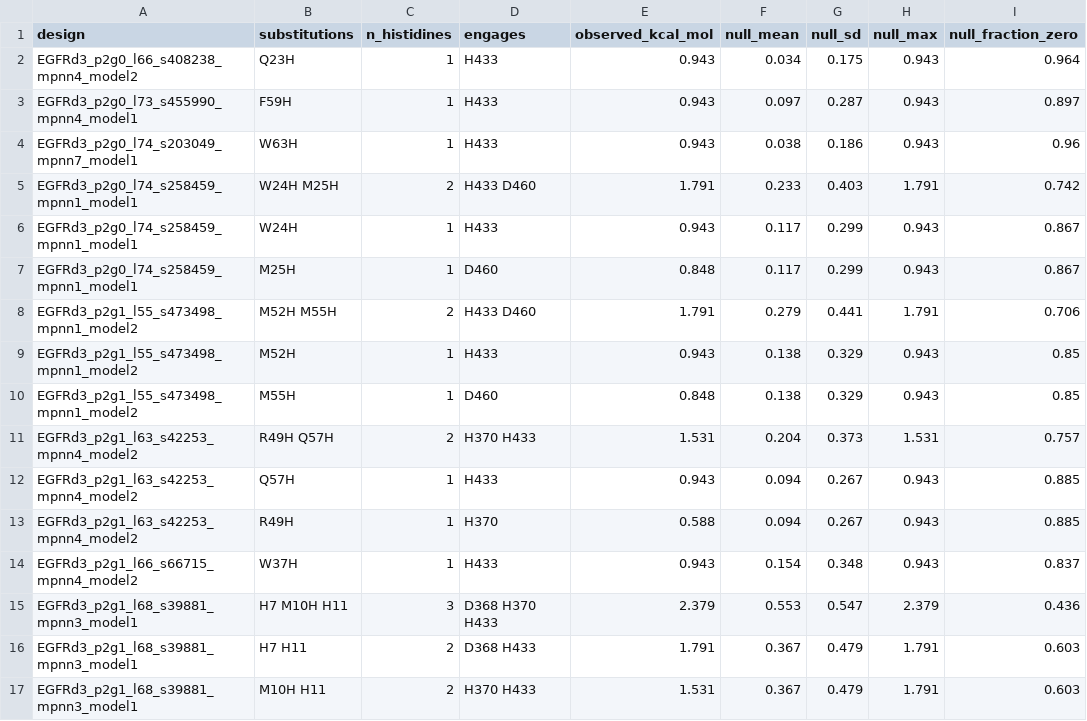
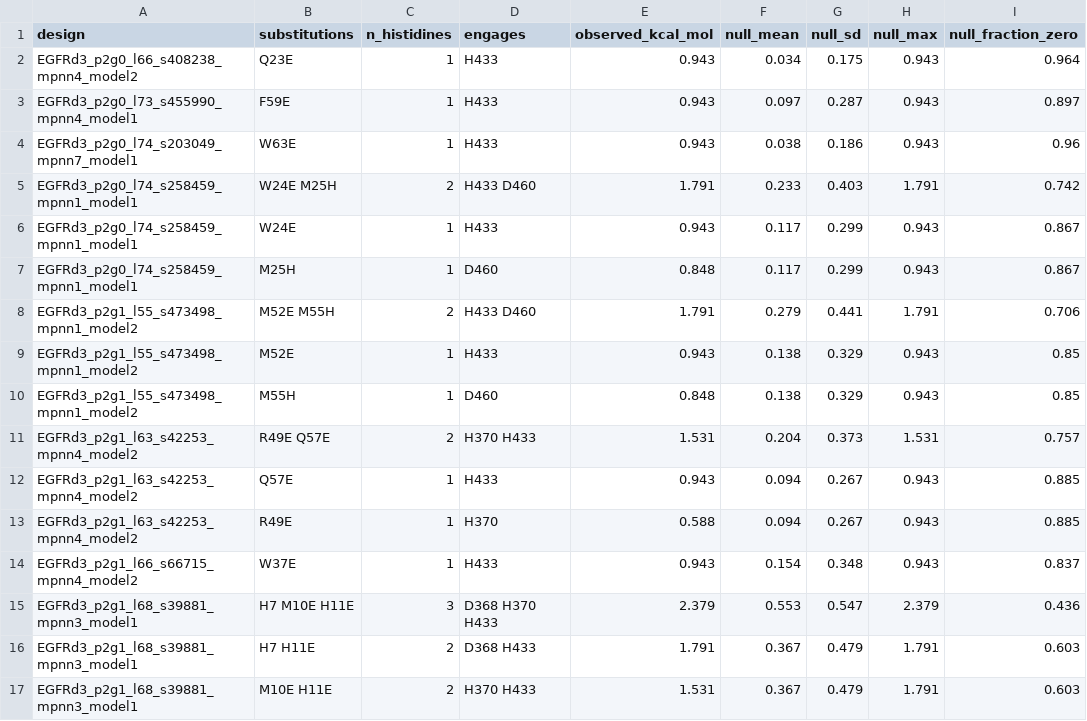
Before and after one commit to JuanD-17/EGFR_ProteinDesign, a CSV file: 03_Design/negative_control/06_null_distribution.csv, drawn as a sheet; only a part is shown; the diff names each change by its address in the sheet, - before the commit and + after, or states it on an @@ line.

```diff
--- a/03_Design/negative_control/06_null_distribution.csv
+++ b/03_Design/negative_control/06_null_distribution.csv
-B2 (substitutions): Q23H
+B2 (substitutions): Q23E
-B3 (substitutions): F59H
+B3 (substitutions): F59E
-B4 (substitutions): W63H
+B4 (substitutions): W63E
-B5 (substitutions): W24H M25H
+B5 (substitutions): W24E M25H
-B6 (substitutions): W24H
+B6 (substitutions): W24E
-B8 (substitutions): M52H M55H
+B8 (substitutions): M52E M55H
-B9 (substitutions): M52H
+B9 (substitutions): M52E
-B11 (substitutions): R49H Q57H
+B11 (substitutions): R49E Q57E
-B12 (substitutions): Q57H
+B12 (substitutions): Q57E
-B13 (substitutions): R49H
+B13 (substitutions): R49E
-B14 (substitutions): W37H
+B14 (substitutions): W37E
-B15 (substitutions): H7 M10H H11
+B15 (substitutions): H7 M10E H11E
-B16 (substitutions): H7 H11
+B16 (substitutions): H7 H11E
-B17 (substitutions): M10H H11
+B17 (substitutions): M10E H11E
```
Also changed, not shown: 03_Design/ph_variants/05_variants.csv, 4 other files.
